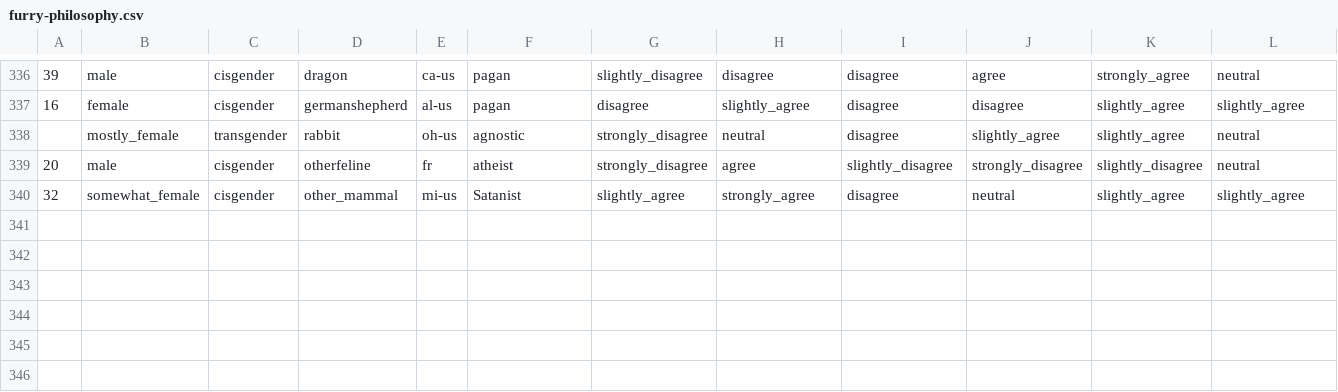
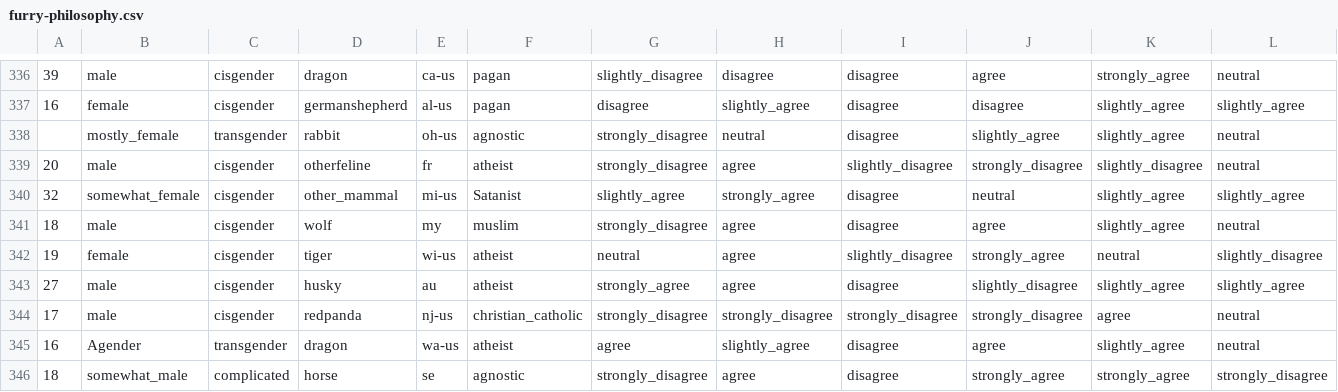
Before and after one commit to adjspecies/furrypoll-munger, a CSV file: output/furry-philosophy.csv, drawn as a sheet; only a part is shown, gaps mark what is left out; rows hold the shown columns only; the diff names each change by its address in the sheet, - before the commit and + after, or states it on an @@ line.

```diff
--- a/output/furry-philosophy.csv
+++ b/output/furry-philosophy.csv
+row 341: 18 | male | cisgender | wolf | my | muslim | strongly_disagree | agree | disagree | agree | slightly_agree | neutral
+row 342: 19 | female | cisgender | tiger | wi-us | atheist | neutral | agree | slightly_disagree | strongly_agree | neutral | slightly_disagree
+row 343: 27 | male | cisgender | husky | au | atheist | strongly_agree | agree | disagree | slightly_disagree | slightly_agree | slightly_agree
+row 344: 17 | male | cisgender | redpanda | nj-us | christian_catholic | strongly_disagree | strongly_disagree | strongly_disagree | strongly_disagree | agree | neutral
+row 345: 16 | Agender | transgender | dragon | wa-us | atheist | agree | slightly_agree | disagree | agree | slightly_agree | neutral
+row 346: 18 | somewhat_male | complicated | horse | se | agnostic | strongly_disagree | agree | disagree | strongly_agree | strongly_agree | strongly_disagree
```
Also changed, not shown: 12 other files.
